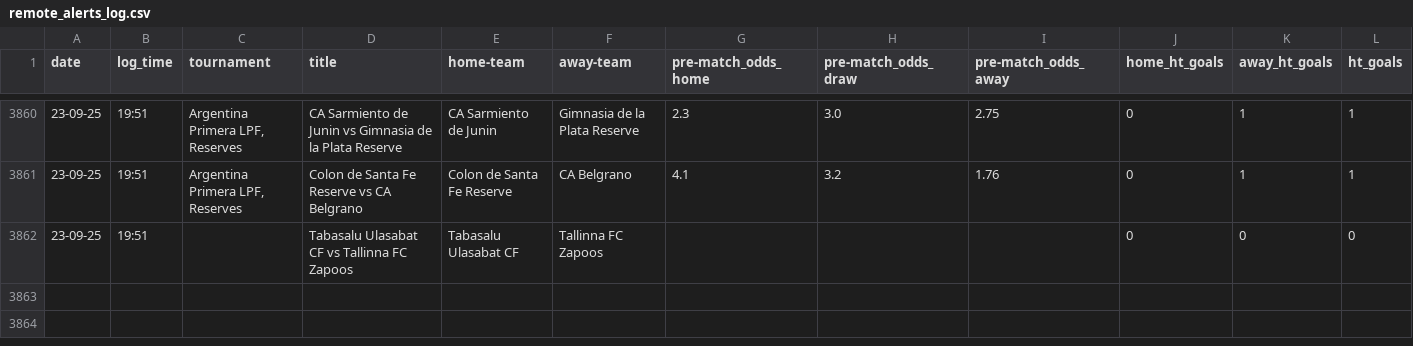
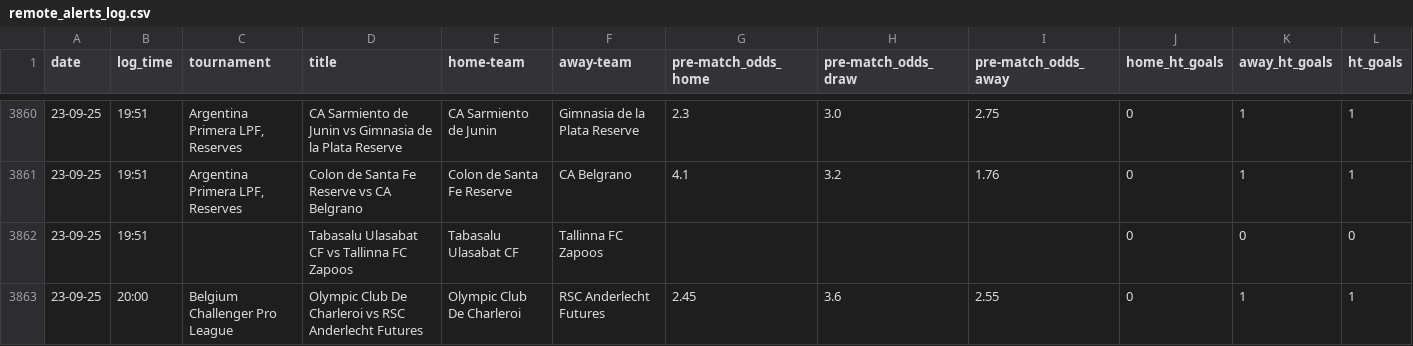
Before and after one commit to tomisile/atom, a CSV file: remote_alerts_log.csv, drawn as a sheet; only a part is shown, gaps mark what is left out; the diff names each change by its address in the sheet, - before the commit and + after, or states it on an @@ line.

```diff
--- a/remote_alerts_log.csv
+++ b/remote_alerts_log.csv
+row 3863: 23-09-25 | 20:00 | Belgium Challenger Pro League | Olympic Club De Charleroi vs RSC Anderlecht Futures | Olympic Club De Charleroi | RSC Anderlecht Futures | 2.45 | 3.6 | 2.55 | 0 | 1 | 1
```
